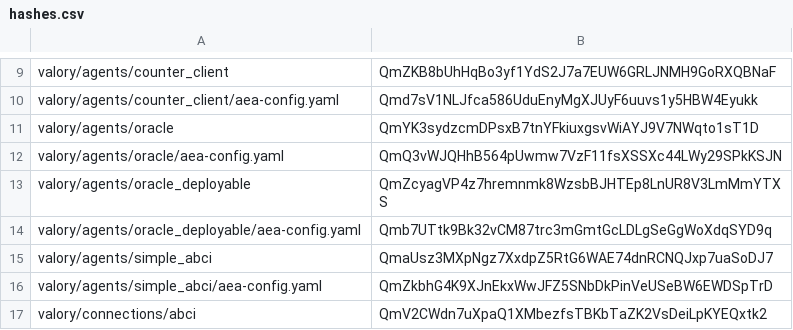
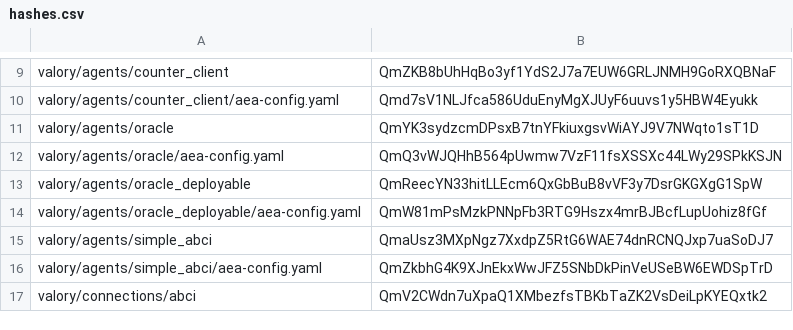
Before and after one commit to w1kke/olas-hello-world, a CSV file: packages/hashes.csv, drawn as a sheet; only a part is shown, gaps mark what is left out.

```diff
--- a/packages/hashes.csv
+++ b/packages/hashes.csv
@@ -12,4 +12,4 @@ valory/agents/oracle,QmYK3sydzcmDPsxB7tnYFkiuxgsvWiAYJ9V7NWqto1sT1D
 valory/agents/oracle/aea-config.yaml,QmQ3vWJQHhB564pUwmw7VzF11fsXSSXc44LWy29SPkKSJN
-valory/agents/oracle_deployable,QmZcyagVP4z7hremnmk8WzsbBJHTEp8LnUR8V3LmMmYTXS
-valory/agents/oracle_deployable/aea-config.yaml,Qmb7UTtk9Bk32vCM87trc3mGmtGcLDLgSeGgWoXdqSYD9q
+valory/agents/oracle_deployable,QmReecYN33hitLLEcm6QxGbBuB8vVF3y7DsrGKGXgG1SpW
+valory/agents/oracle_deployable/aea-config.yaml,QmW81mPsMzkPNNpFb3RTG9Hszx4mrBJBcfLupUohiz8fGf
 valory/agents/simple_abci,QmaUsz3MXpNgz7XxdpZ5RtG6WAE74dnRCNQJxp7uaSoDJ7
```
Also changed, not shown: 1 other file.
